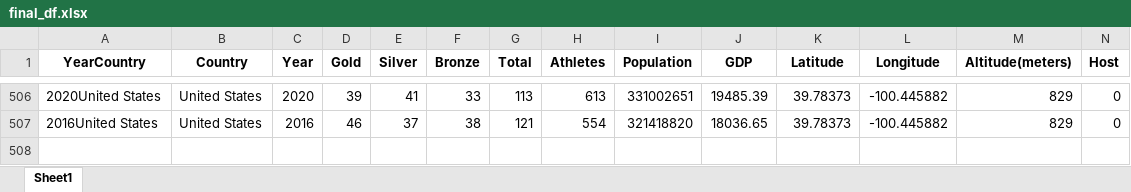
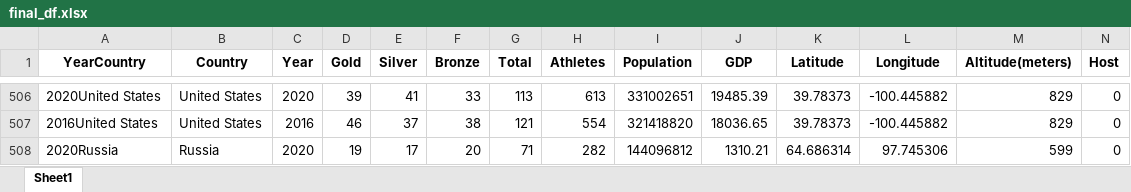
Before and after one commit to mjweiper/Machine-Learning-Project, an Excel workbook: final_df.xlsx, sheet Sheet1, drawn as a sheet; only a part is shown, gaps mark what is left out; values as stored, in another font and other column widths than the file's, no borders; rows hold the shown columns only; the diff names each change by its address in the sheet, - before the commit and + after, or states it on an @@ line.

Commit message:
UPdate russia 2020

```diff
--- a/final_df.xlsx (sheet Sheet1)
+++ b/final_df.xlsx (sheet Sheet1)
+row 508: 2020Russia | Russia | 2020 | 19 | 17 | 20 | 71 | 282 | 144096812 | 1310.21 | 64.686314 | 97.745306 | 599 | 0
```
